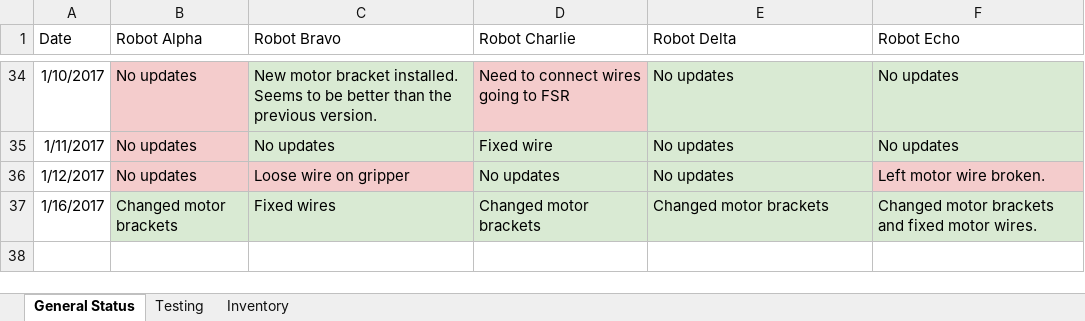
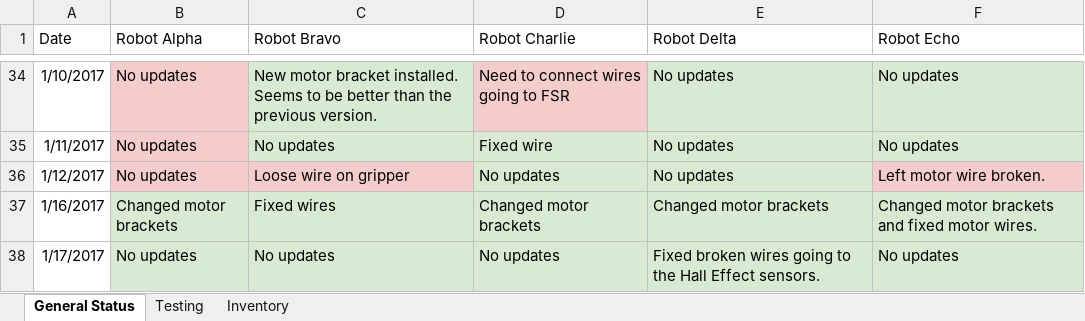
Before and after one commit to bdutta6/AntRobots, an Excel workbook: docs/roboticAntStatus.xlsx, sheet General Status, drawn as a sheet; only a part is shown, gaps mark what is left out; values as stored, in another font and other column widths than the file's, no borders; the diff names each change by its address in the sheet, - before the commit and + after, or states it on an @@ line.

```diff
--- a/docs/roboticAntStatus.xlsx (sheet General Status)
+++ b/docs/roboticAntStatus.xlsx (sheet General Status)
+row 38: 1/17/2017 | No updates | No updates | No updates | Fixed broken wires going to the Hall Effect sensors. | No updates
```
Also changed, not shown: 7 other files.
